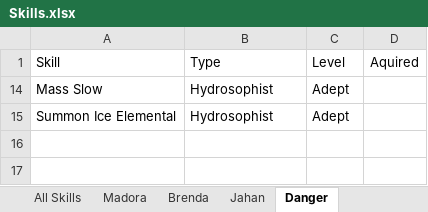
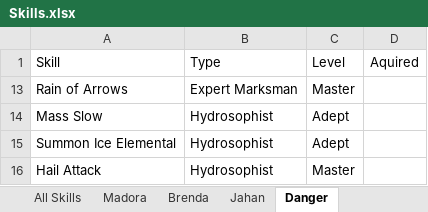
Before and after one commit to jerturowetz/notes, an Excel workbook: divinity/Skills.xlsx, sheet Danger, drawn as a sheet; values as stored, in another font and other column widths than the file's, no borders; table styles not drawn; the diff names each change by its address in the sheet, - before the commit and + after, or states it on an @@ line.

```diff
--- a/divinity/Skills.xlsx (sheet Danger)
+++ b/divinity/Skills.xlsx (sheet Danger)
@@ row 13 unhidden: Rain of Arrows | Expert Marksman | Master @@
@@ row 16 unhidden: Hail Attack | Hydrosophist | Master @@
```
Also changed, not shown: sheet Brenda, sheet All Skills, sheet Jahan, sheet Madora, formulas that keep their value, hidden cells, 1 other file.
